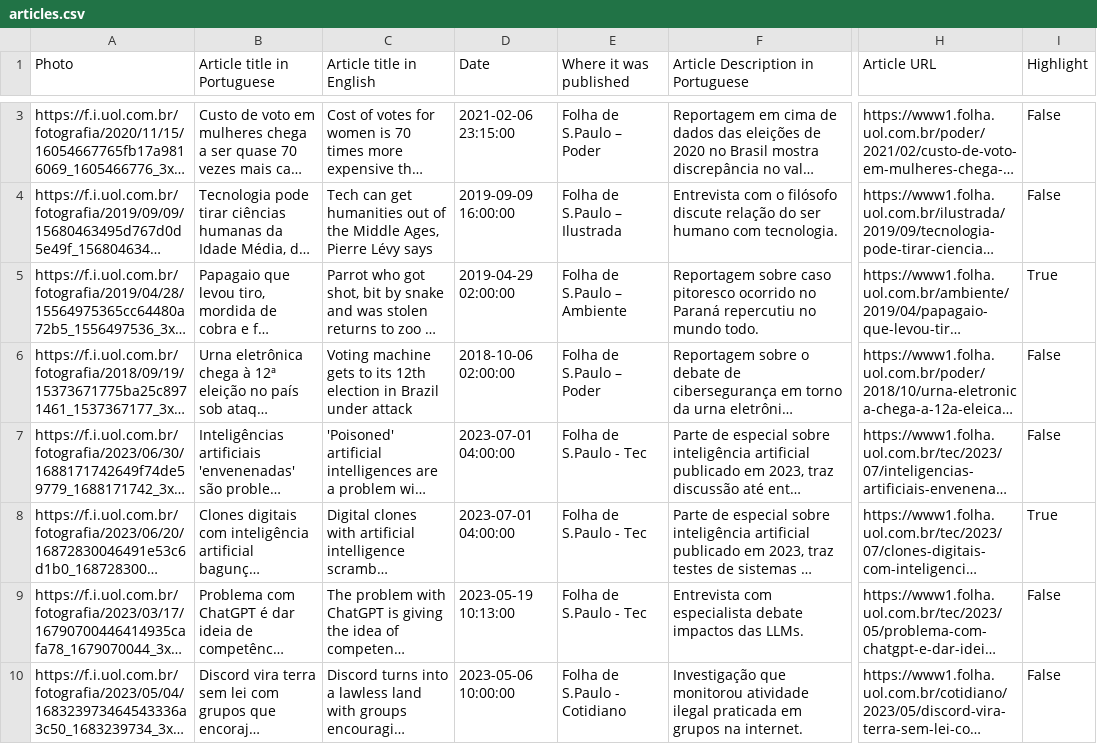
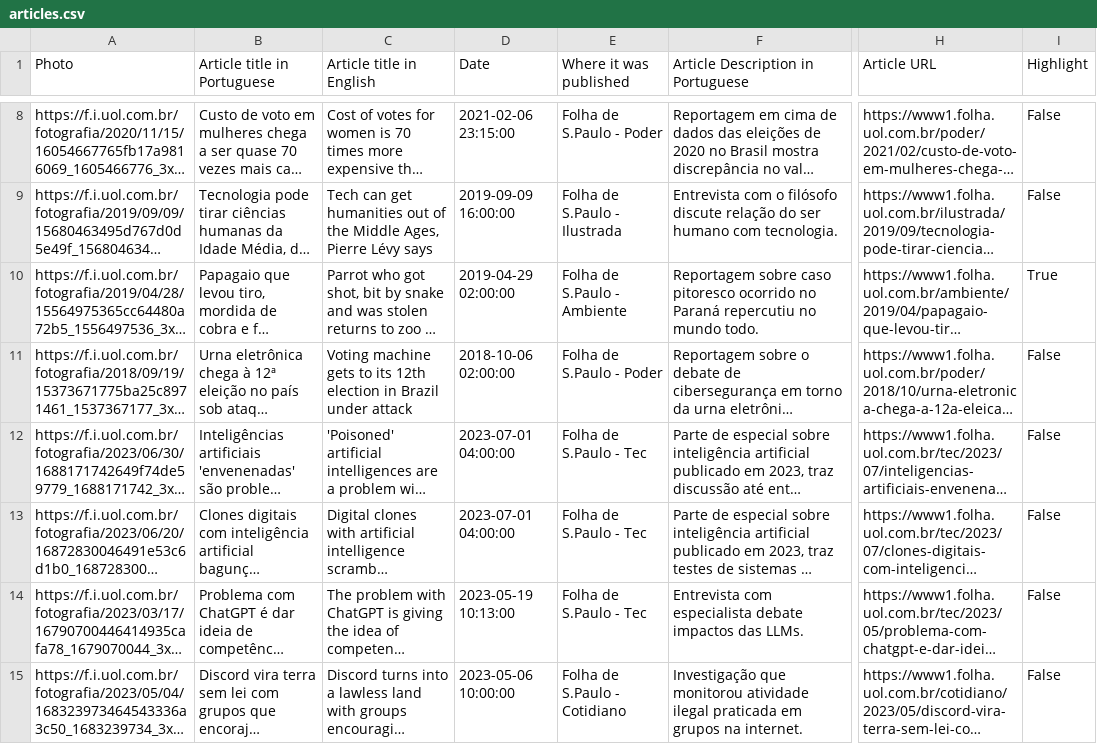
Before and after one commit to rhhernandes/rhhernandes.github.io, a CSV file: articles.csv, drawn as a sheet; only a part is shown, gaps mark what is left out; long unchanged cells end in …; addresses are those after the commit; the diff covers the shown part only; the diff names each change by its address in the sheet, - before the commit and + after, or states it on an @@ line.

Commit message:
Updated descriptions and articles

```diff
--- a/articles.csv
+++ b/articles.csv
-E8 (Where it was published): Folha de S.Paulo – Poder
+E8 (Where it was published): Folha de S.Paulo - Poder
-E9 (Where it was published): Folha de S.Paulo – Ilustrada
+E9 (Where it was published): Folha de S.Paulo - Ilustrada
-E10 (Where it was published): Folha de S.Paulo – Ambiente
+E10 (Where it was published): Folha de S.Paulo - Ambiente
-E11 (Where it was published): Folha de S.Paulo – Poder
+E11 (Where it was published): Folha de S.Paulo - Poder
-I13 (Highlight): True
+I13 (Highlight): False
```
Also changed, not shown: 5 added rows and 1 edited cell elsewhere in this file, 4 other files.
